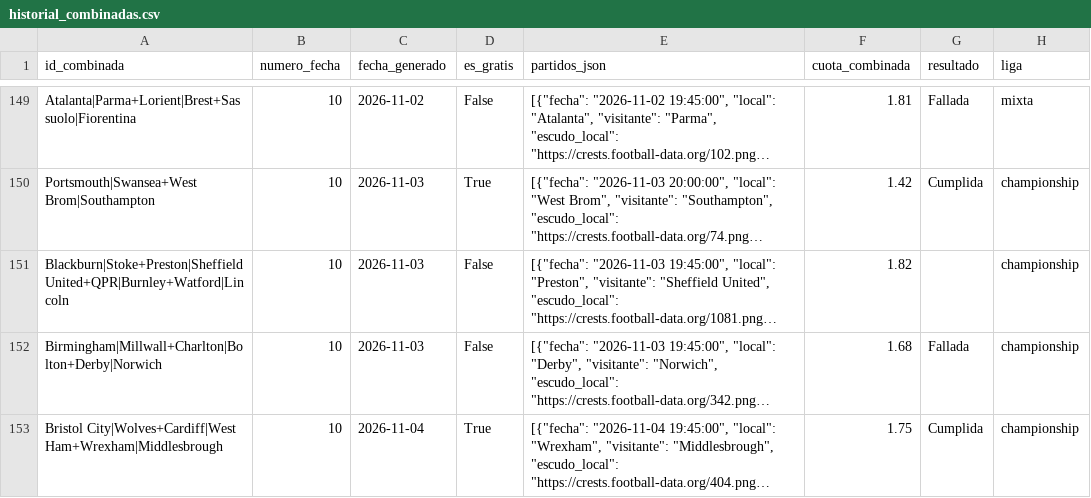
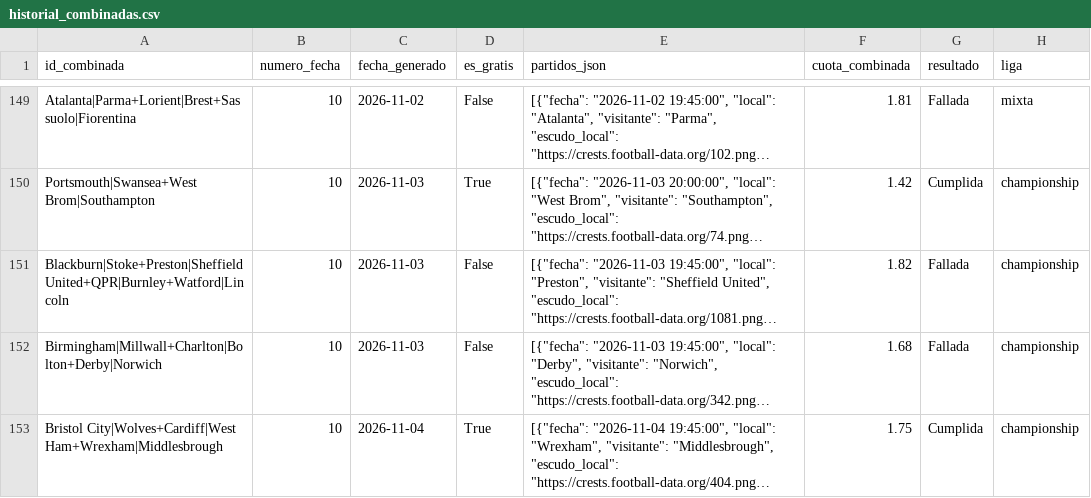
Before and after one commit to hectormera4-dotcom/premier-picks, a CSV file: historial_combinadas.csv, drawn as a sheet; only a part is shown, gaps mark what is left out; long unchanged cells end in …; the diff names each change by its address in the sheet, - before the commit and + after, or states it on an @@ line.

```diff
--- a/historial_combinadas.csv
+++ b/historial_combinadas.csv
-G151 (resultado): (empty)
+G151 (resultado): Fallada
```
Also changed, not shown: championship_combinado.csv.
